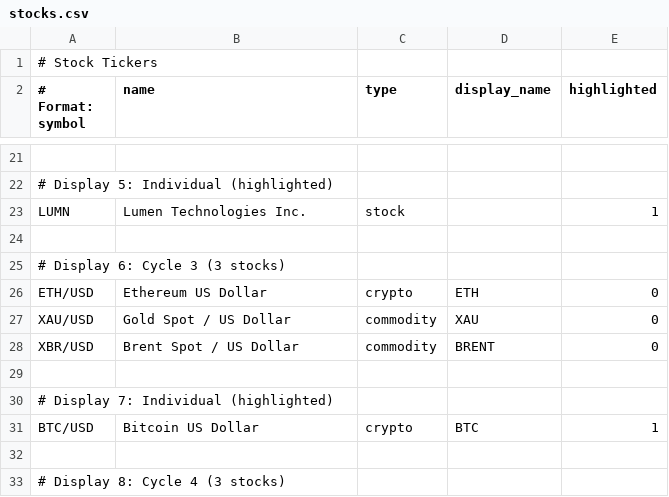
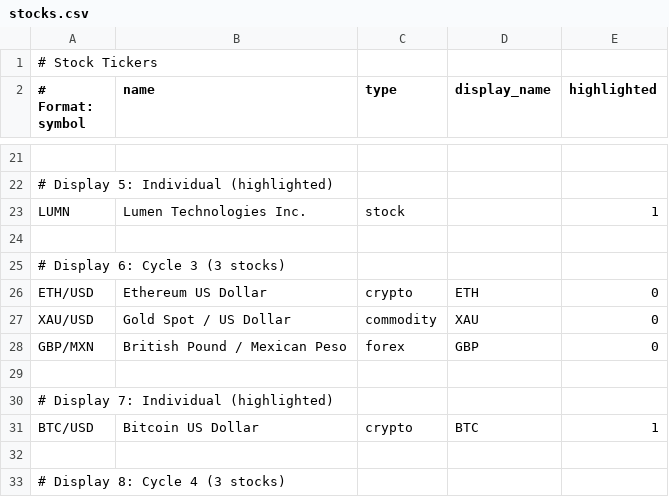
Before and after one commit to strategeekal/pantallita-events, a CSV file: stocks.csv, drawn as a sheet; only a part is shown, gaps mark what is left out.

Commit message:
Update stocks.csv

```diff
--- a/stocks.csv
+++ b/stocks.csv
@@ -27,3 +27,3 @@ ETH/USD,Ethereum US Dollar,crypto,ETH,0
 XAU/USD,Gold Spot / US Dollar,commodity,XAU,0
-XBR/USD,Brent Spot / US Dollar,commodity,BRENT,0
+GBP/MXN,British Pound / Mexican Peso,forex,GBP,0
 
```
